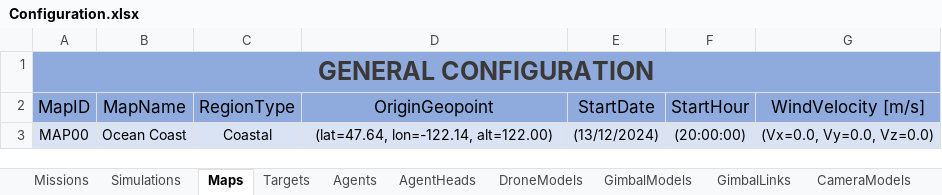
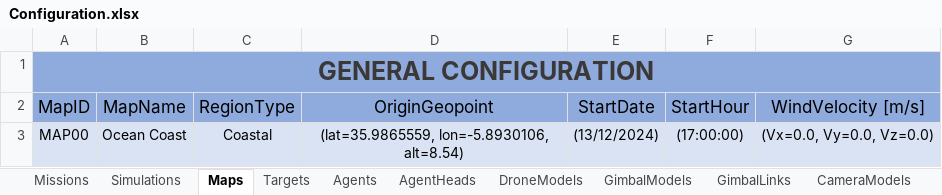
Before and after one commit to JoseLopez36/FlyChams-ROS2-v1.4.0, an Excel workbook: config/Configuration.xlsx, sheet Maps, drawn as a sheet; values as stored, in another font and other column widths than the file's, no borders; table styles not drawn; the diff names each change by its address in the sheet, - before the commit and + after, or states it on an @@ line.

```diff
--- a/config/Configuration.xlsx (sheet Maps)
+++ b/config/Configuration.xlsx (sheet Maps)
-D3 (OriginGeopoint): (lat=47.64, lon=-122.14, alt=122.00)
+D3 (OriginGeopoint): (lat=35.9865559, lon=-5.8930106, alt=8.54)
-F3 (StartHour): (20:00:00)
+F3 (StartHour): (17:00:00)
```
Also changed, not shown: sheet CameraModels, 7 other files.
